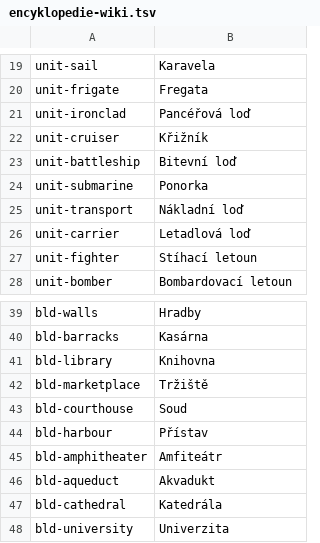
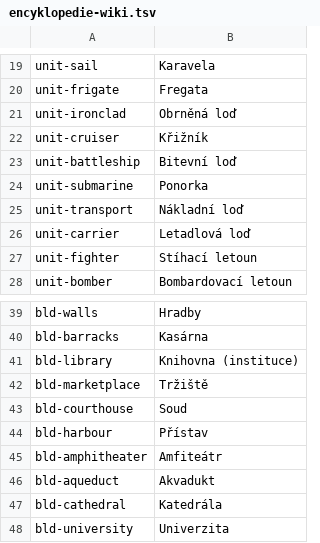
Before and after one commit to yf257n6vkj-arch/empires, a TSV file: tools/mac/encyklopedie-wiki.tsv, drawn as a sheet; only a part is shown, gaps mark what is left out; the diff covers the shown part only.

```diff
--- a/tools/mac/encyklopedie-wiki.tsv
+++ b/tools/mac/encyklopedie-wiki.tsv
@@ -20,3 +20,3 @@ unit-sail	Karavela
 unit-frigate	Fregata
-unit-ironclad	Pancéřová loď
+unit-ironclad	Obrněná loď
 unit-cruiser	Křižník
@@ -40,3 +40,3 @@ bld-walls	Hradby
 bld-barracks	Kasárna
-bld-library	Knihovna
+bld-library	Knihovna (instituce)
 bld-marketplace	Tržiště
```
Also changed, not shown: 9 edited cells elsewhere in this file, 2 other files.
